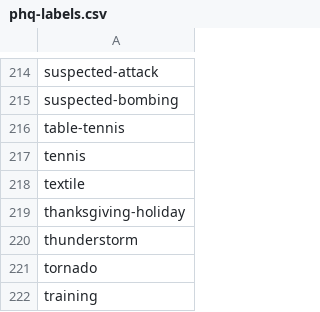
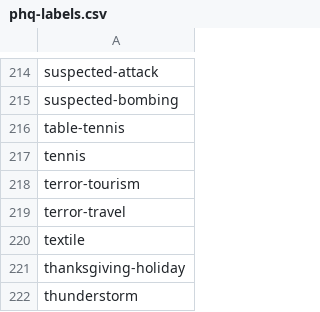
Before and after one commit to predicthq/gitbook-tech-docs, a CSV file: assets/phq-labels.csv, drawn as a sheet; only a part is shown, gaps mark what is left out; the shorter side is filled out with more unchanged rows.

```diff
--- a/assets/phq-labels.csv
+++ b/assets/phq-labels.csv
@@ -217,2 +217,4 @@ table-tennis
 tennis
+terror-tourism
+terror-travel
 textile
```
